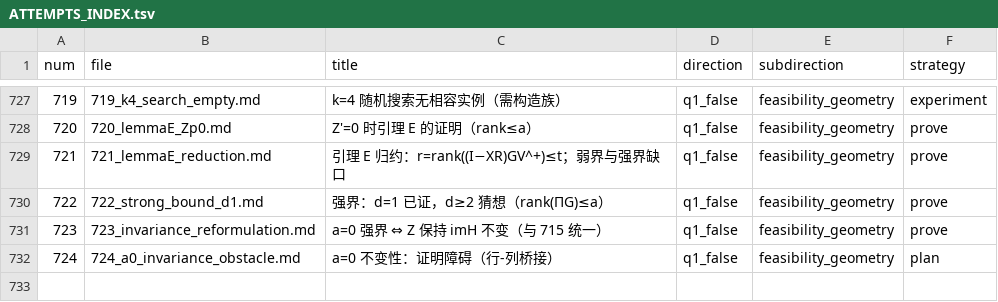
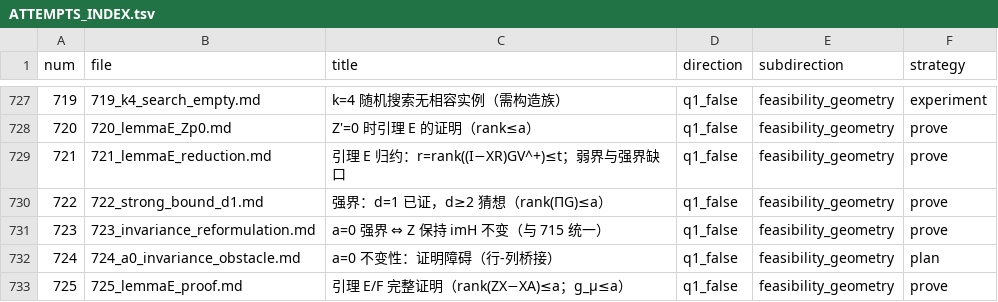
Before and after one commit to Zhengshuji/q1-test-temp, a TSV file: workspace/ATTEMPTS_INDEX.tsv, drawn as a sheet; only a part is shown, gaps mark what is left out; the diff names each change by its address in the sheet, - before the commit and + after, or states it on an @@ line.

```diff
--- a/workspace/ATTEMPTS_INDEX.tsv
+++ b/workspace/ATTEMPTS_INDEX.tsv
+row 733: 725 | 725_lemmaE_proof.md | 引理 E/F 完整证明（rank(ZX−XA)≤a；g_μ≤a） | q1_false | feasibility_geometry | prove
```
Also changed, not shown: 2 other files.
